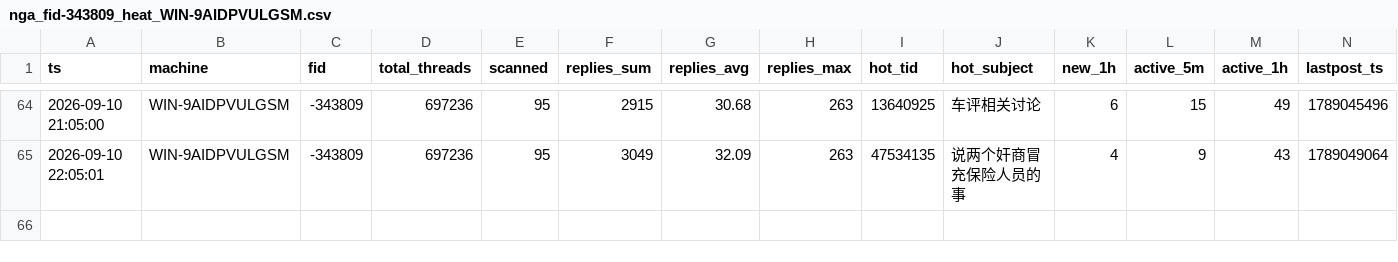
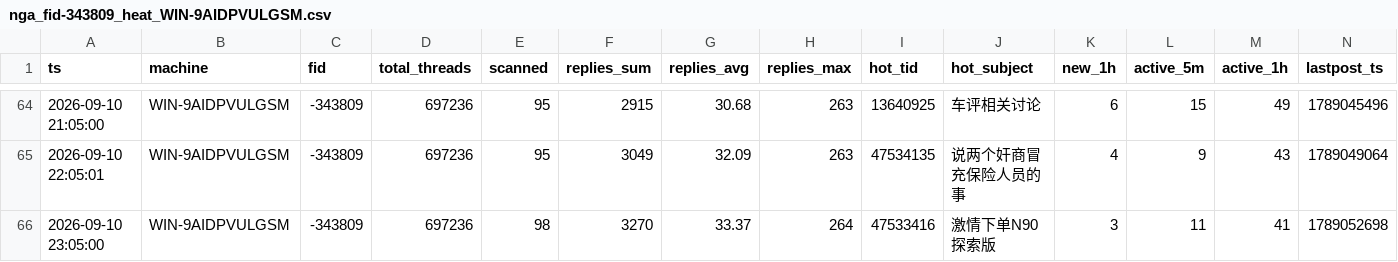
Before and after one commit to aegishe/rally_cars, a CSV file: nga-heat/data/nga_fid-343809_heat_WIN-9AIDPVULGSM.csv, drawn as a sheet; only a part is shown, gaps mark what is left out.

```diff
--- a/nga-heat/data/nga_fid-343809_heat_WIN-9AIDPVULGSM.csv
+++ b/nga-heat/data/nga_fid-343809_heat_WIN-9AIDPVULGSM.csv
@@ -65 +65,2 @@ ts,machine,fid,total_threads,scanned,replies_sum,replies_avg,replies_max,hot_tid
 2026-09-10 22:05:01,WIN-9AIDPVULGSM,-343809,697236,95,3049,32.09,263,47534135,说两个奸商冒充保险人员的事,4,9,43,1789049064
+2026-09-10 23:05:00,WIN-9AIDPVULGSM,-343809,697236,98,3270,33.37,264,47533416,激情下单N90探索版,3,11,41,1789052698
```
Also changed, not shown: 6 other files.
